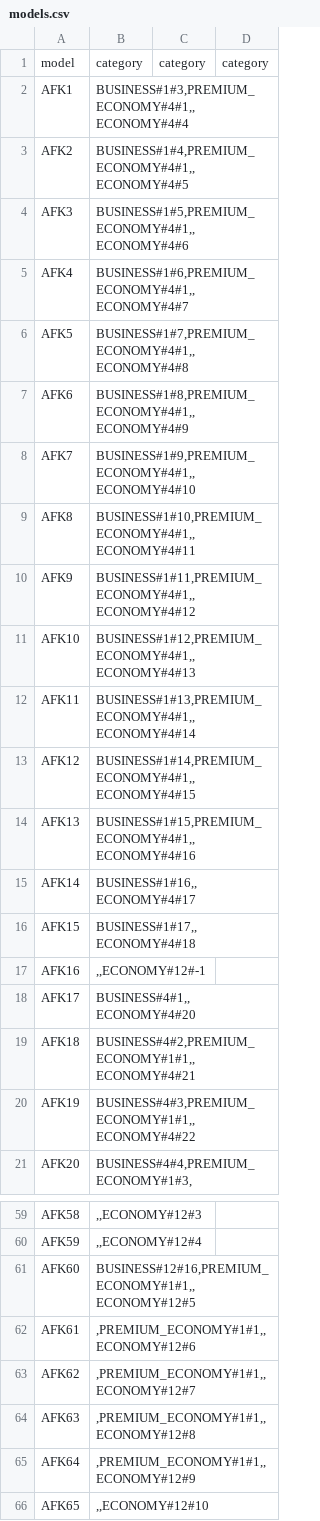
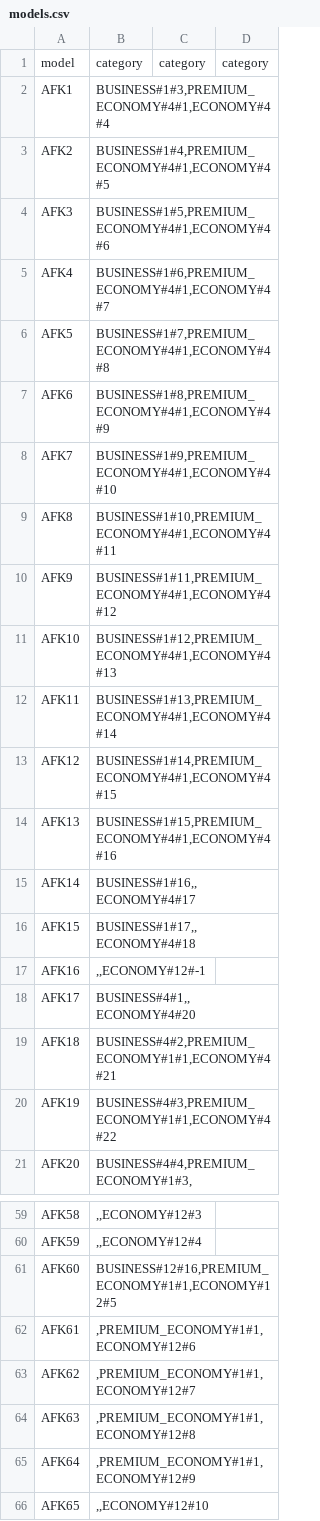
Before and after one commit to LucasCatolino/POD_TP1, a CSV file: client/src/main/resources/models.csv, drawn as a sheet; only a part is shown, gaps mark what is left out; the diff covers the shown part only.

```diff
--- a/client/src/main/resources/models.csv
+++ b/client/src/main/resources/models.csv
@@ -1,15 +1,15 @@
 model;category;category;category
-AFK1;BUSINESS#1#3,PREMIUM_ECONOMY#4#1,,ECONOMY#4#4
-AFK2;BUSINESS#1#4,PREMIUM_ECONOMY#4#1,,ECONOMY#4#5
-AFK3;BUSINESS#1#5,PREMIUM_ECONOMY#4#1,,ECONOMY#4#6
-AFK4;BUSINESS#1#6,PREMIUM_ECONOMY#4#1,,ECONOMY#4#7
-AFK5;BUSINESS#1#7,PREMIUM_ECONOMY#4#1,,ECONOMY#4#8
-AFK6;BUSINESS#1#8,PREMIUM_ECONOMY#4#1,,ECONOMY#4#9
-AFK7;BUSINESS#1#9,PREMIUM_ECONOMY#4#1,,ECONOMY#4#10
-AFK8;BUSINESS#1#10,PREMIUM_ECONOMY#4#1,,ECONOMY#4#11
-AFK9;BUSINESS#1#11,PREMIUM_ECONOMY#4#1,,ECONOMY#4#12
-AFK10;BUSINESS#1#12,PREMIUM_ECONOMY#4#1,,ECONOMY#4#13
-AFK11;BUSINESS#1#13,PREMIUM_ECONOMY#4#1,,ECONOMY#4#14
-AFK12;BUSINESS#1#14,PREMIUM_ECONOMY#4#1,,ECONOMY#4#15
-AFK13;BUSINESS#1#15,PREMIUM_ECONOMY#4#1,,ECONOMY#4#16
+AFK1;BUSINESS#1#3,PREMIUM_ECONOMY#4#1,ECONOMY#4#4
+AFK2;BUSINESS#1#4,PREMIUM_ECONOMY#4#1,ECONOMY#4#5
+AFK3;BUSINESS#1#5,PREMIUM_ECONOMY#4#1,ECONOMY#4#6
+AFK4;BUSINESS#1#6,PREMIUM_ECONOMY#4#1,ECONOMY#4#7
+AFK5;BUSINESS#1#7,PREMIUM_ECONOMY#4#1,ECONOMY#4#8
+AFK6;BUSINESS#1#8,PREMIUM_ECONOMY#4#1,ECONOMY#4#9
+AFK7;BUSINESS#1#9,PREMIUM_ECONOMY#4#1,ECONOMY#4#10
+AFK8;BUSINESS#1#10,PREMIUM_ECONOMY#4#1,ECONOMY#4#11
+AFK9;BUSINESS#1#11,PREMIUM_ECONOMY#4#1,ECONOMY#4#12
+AFK10;BUSINESS#1#12,PREMIUM_ECONOMY#4#1,ECONOMY#4#13
+AFK11;BUSINESS#1#13,PREMIUM_ECONOMY#4#1,ECONOMY#4#14
+AFK12;BUSINESS#1#14,PREMIUM_ECONOMY#4#1,ECONOMY#4#15
+AFK13;BUSINESS#1#15,PREMIUM_ECONOMY#4#1,ECONOMY#4#16
 AFK14;BUSINESS#1#16,,ECONOMY#4#17
@@ -18,4 +18,4 @@ AFK16;,,ECONOMY#12#-1
 AFK17;BUSINESS#4#1,,ECONOMY#4#20
-AFK18;BUSINESS#4#2,PREMIUM_ECONOMY#1#1,,ECONOMY#4#21
-AFK19;BUSINESS#4#3,PREMIUM_ECONOMY#1#1,,ECONOMY#4#22
+AFK18;BUSINESS#4#2,PREMIUM_ECONOMY#1#1,ECONOMY#4#21
+AFK19;BUSINESS#4#3,PREMIUM_ECONOMY#1#1,ECONOMY#4#22
 AFK20;BUSINESS#4#4,PREMIUM_ECONOMY#1#3,
@@ -60,7 +60,7 @@ AFK58;,,ECONOMY#12#3
 AFK59;,,ECONOMY#12#4
-AFK60;BUSINESS#12#16,PREMIUM_ECONOMY#1#1,,ECONOMY#12#5
-AFK61;,PREMIUM_ECONOMY#1#1,,ECONOMY#12#6
-AFK62;,PREMIUM_ECONOMY#1#1,,ECONOMY#12#7
-AFK63;,PREMIUM_ECONOMY#1#1,,ECONOMY#12#8
-AFK64;,PREMIUM_ECONOMY#1#1,,ECONOMY#12#9
+AFK60;BUSINESS#12#16,PREMIUM_ECONOMY#1#1,ECONOMY#12#5
+AFK61;,PREMIUM_ECONOMY#1#1,ECONOMY#12#6
+AFK62;,PREMIUM_ECONOMY#1#1,ECONOMY#12#7
+AFK63;,PREMIUM_ECONOMY#1#1,ECONOMY#12#8
+AFK64;,PREMIUM_ECONOMY#1#1,ECONOMY#12#9
 AFK65;,,ECONOMY#12#10
```
Also changed, not shown: 6 edited cells elsewhere in this file, client/src/main/resources/flights.csv, 2 other files.
